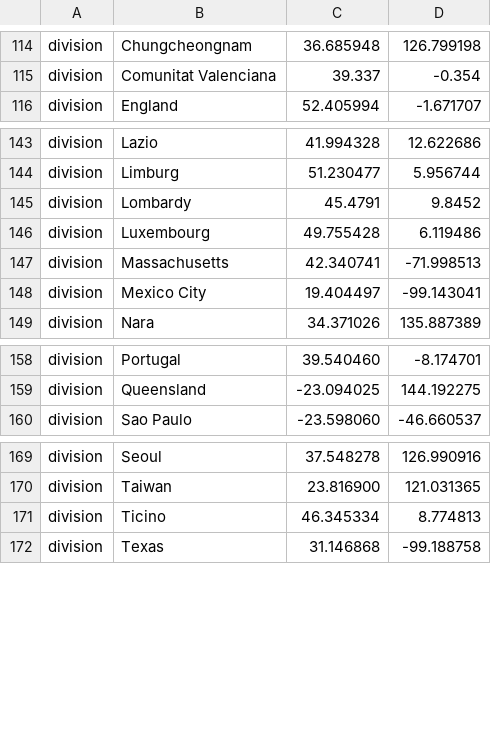
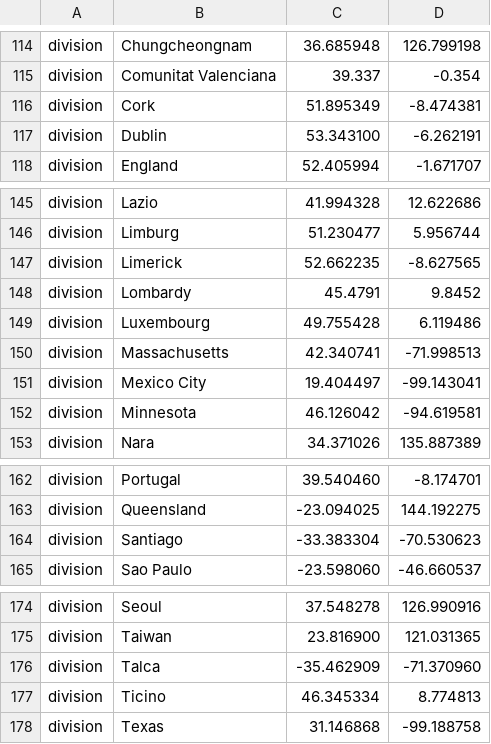
Before and after one commit to nextstrain/ncov, a TSV file: config/lat_longs.tsv, drawn as a sheet; only a part is shown, gaps mark what is left out; the diff names each change by its address in the sheet, - before the commit and + after, or states it on an @@ line.

```diff
--- a/config/lat_longs.tsv
+++ b/config/lat_longs.tsv
+row 116: division | Cork | 51.895349 | -8.474381
+row 117: division | Dublin | 53.343100 | -6.262191
+row 147: division | Limerick | 52.662235 | -8.627565
+row 152: division | Minnesota | 46.126042 | -94.619581
+row 164: division | Santiago | -33.383304 | -70.530623
+row 176: division | Talca | -35.462909 | -71.370960
```
Also changed, not shown: config/ordering.tsv, config/weights.tsv, 1 other file.
